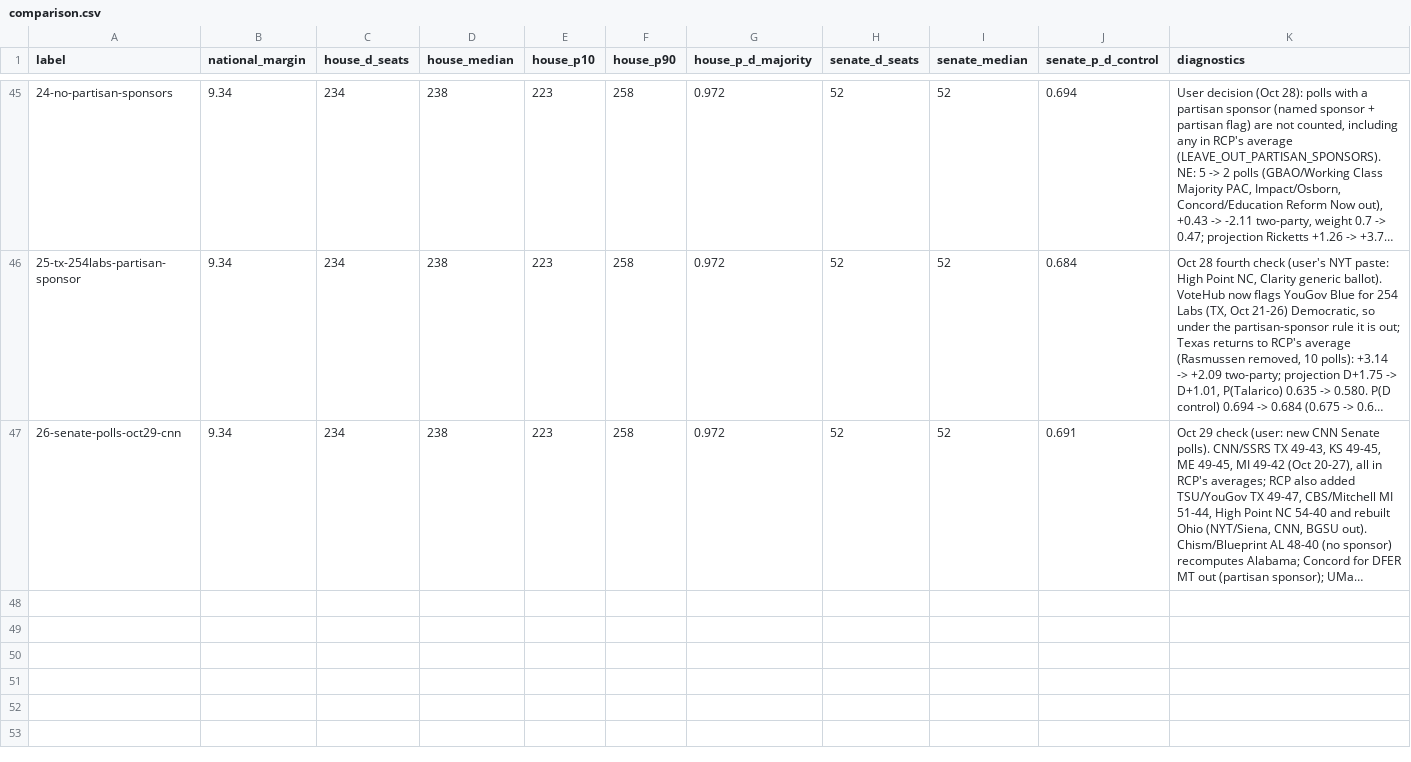
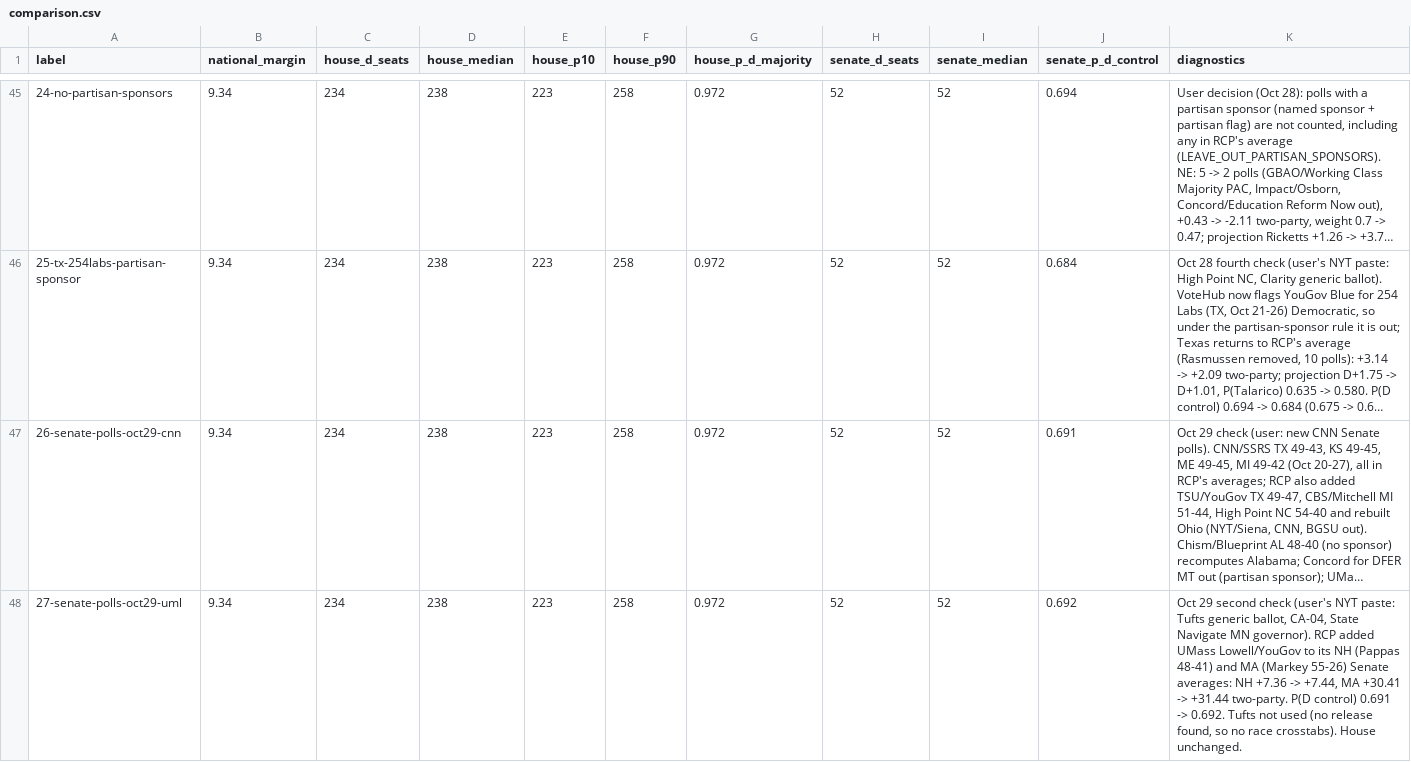
Before and after one commit to tcbDNA/house-2026, a CSV file: backend/analysis/comparison.csv, drawn as a sheet; only a part is shown, gaps mark what is left out; long unchanged cells end in …; the diff names each change by its address in the sheet, - before the commit and + after, or states it on an @@ line.

```diff
--- a/backend/analysis/comparison.csv
+++ b/backend/analysis/comparison.csv
+row 48: 27-senate-polls-oct29-uml | 9.34 | 234 | 238 | 223 | 258 | 0.972 | 52 | 52 | 0.692 | Oct 29 second check (user's NYT paste: Tufts generic ballot, CA-04, State Navigate MN governor). RCP added UMass Lowell/YouGov to its NH (Pappas 48-41) and MA (Markey 55-26) Senate averages: NH +7.36 -> +7.44, MA +30.41 -> +31.44 two-party. P(D control) 0.691 -> 0.692. Tufts not used (no release found, so no race crosstabs). House unchanged.
```
Also changed, not shown: backend/data/senate_poll_averages.csv, 17 other files.
